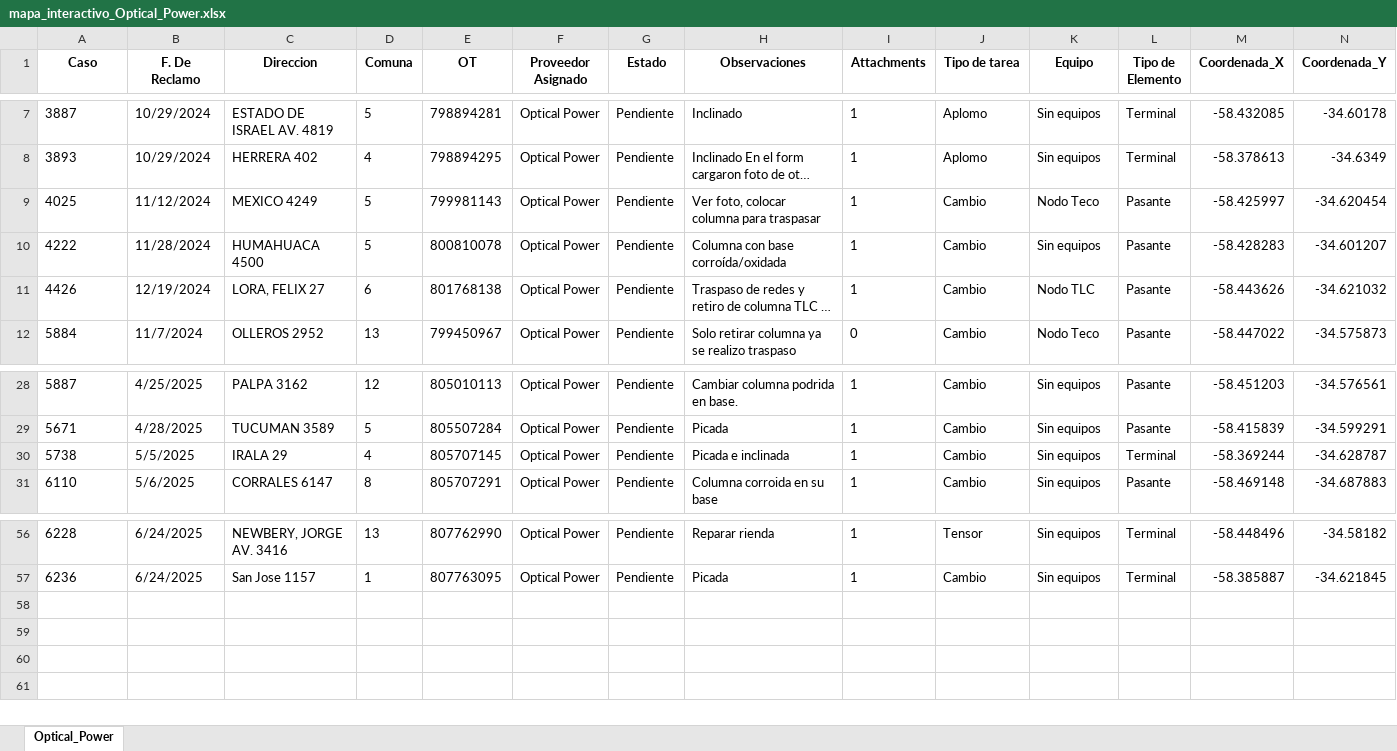
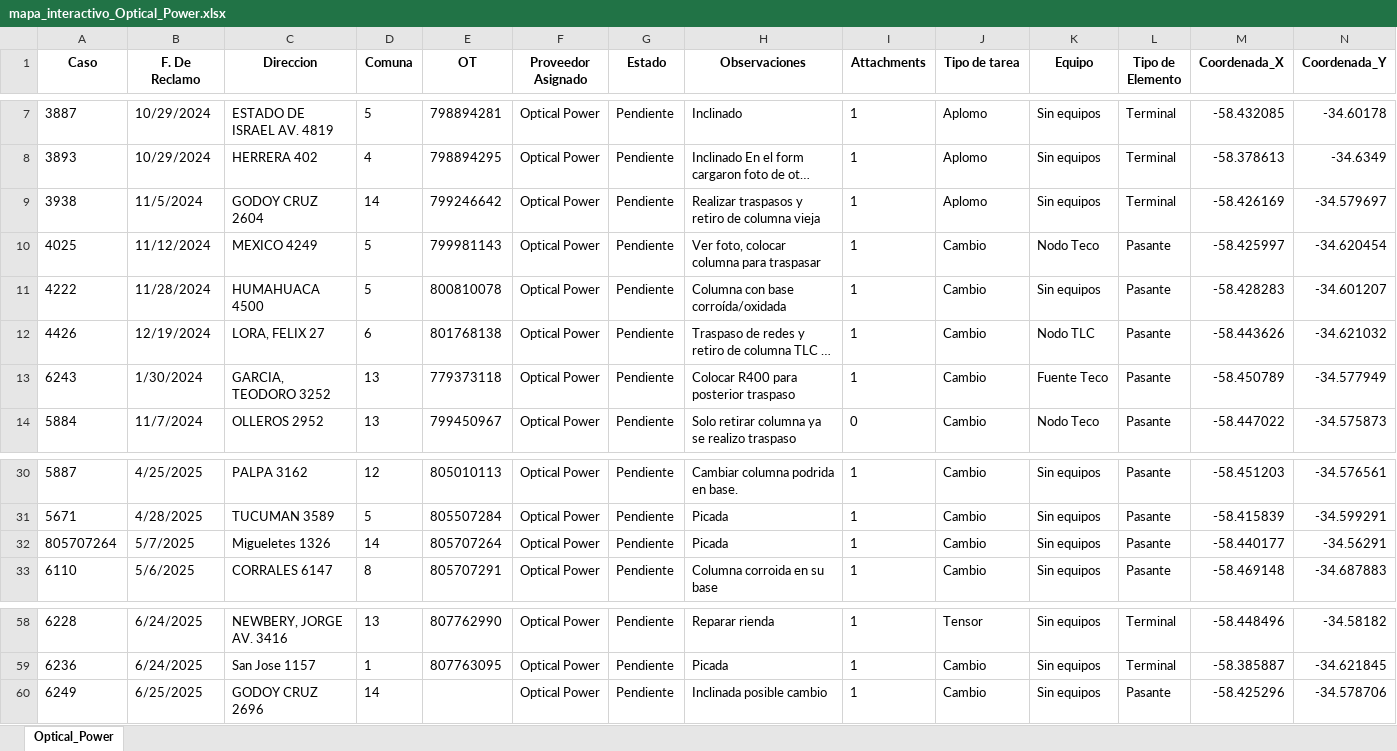
Before and after one commit to riv1matias/mapa_op, an Excel workbook: mapa_interactivo_Optical_Power.xlsx, sheet Optical_Power, drawn as a sheet; only a part is shown, gaps mark what is left out; long unchanged cells end in …; values as stored, in another font and other column widths than the file's, no borders; removed rows and columns are numbered as before the commit, all else as after; the diff names each change by its address in the sheet, - before the commit and + after, or states it on an @@ line.

Commit message:
🔄 Actualización automática del index.html y archivo Excel

```diff
--- a/mapa_interactivo_Optical_Power.xlsx (sheet Optical_Power)
+++ b/mapa_interactivo_Optical_Power.xlsx (sheet Optical_Power)
+row 9: 3938 | 11/5/2024 | GODOY CRUZ 2604 | 14 | 799246642 | Optical Power | Pendiente | Realizar traspasos y retiro de columna vieja | 1 | Aplomo | Sin equipos | Terminal | -58.426169 | -34.579697
+row 13: 6243 | 1/30/2024 | GARCIA, TEODORO 3252 | 13 | 779373118 | Optical Power | Pendiente | Colocar R400 para posterior traspaso | 1 | Cambio | Fuente Teco | Pasante | -58.450789 | -34.577949
-row 30: 5738 | 5/5/2025 | IRALA 29 | 4 | 805707145 | Optical Power | Pendiente | Picada e inclinada | 1 | Cambio | Sin equipos | Terminal | -58.369244 | -34.628787
+row 32: 805707264 | 5/7/2025 | Migueletes 1326 | 14 | 805707264 | Optical Power | Pendiente | Picada | 1 | Cambio | Sin equipos | Pasante | -58.440177 | -34.56291
+row 60: 6249 | 6/25/2025 | GODOY CRUZ 2696 | 14 |  | Optical Power | Pendiente | Inclinada posible cambio | 1 | Cambio | Sin equipos | Pasante | -58.425296 | -34.578706
```
Also changed, not shown: 1 other file.
